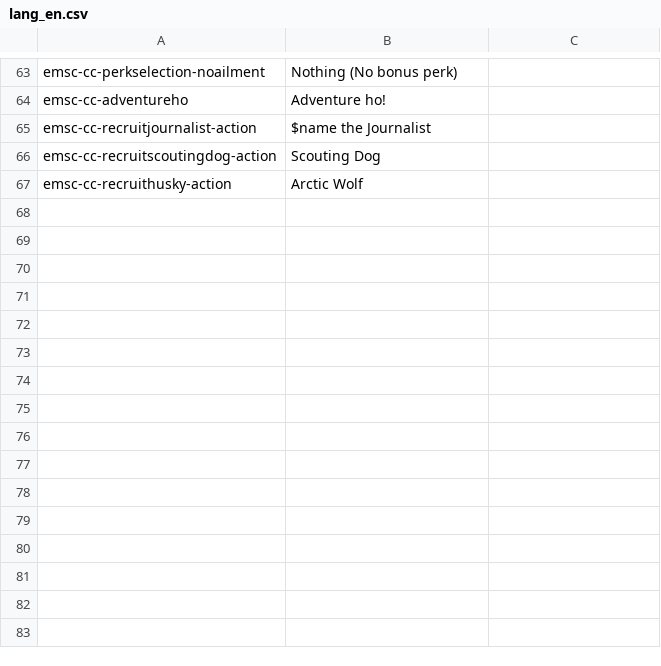
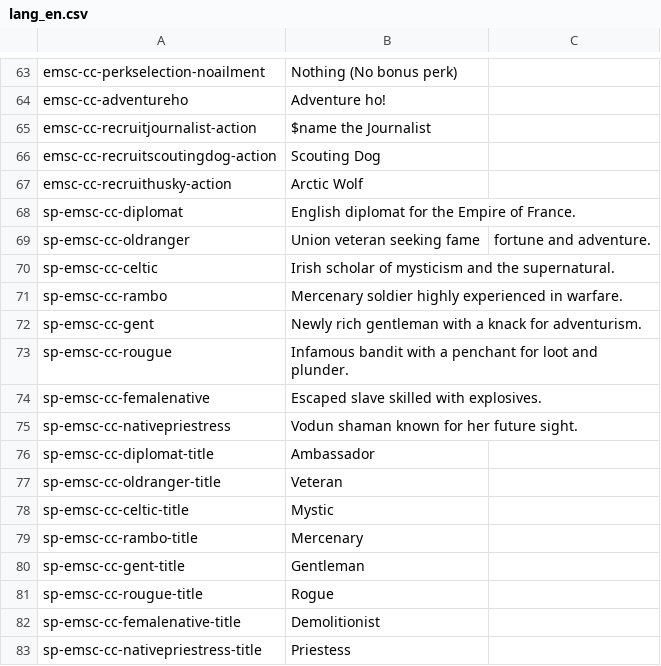
Before and after one commit to emscape2/CE-Character_Creator, a CSV file: langs/lang_en.csv, drawn as a sheet; only a part is shown, gaps mark what is left out.

Commit message:
Update lang_en.csv

```diff
--- a/langs/lang_en.csv
+++ b/langs/lang_en.csv
@@ -67 +67,17 @@ emsc-cc-recruitscoutingdog-action,Scouting Dog
 emsc-cc-recruithusky-action,Arctic Wolf
+sp-emsc-cc-diplomat,English diplomat for the Empire of France.
+sp-emsc-cc-oldranger,Union veteran seeking fame, fortune and adventure.
+sp-emsc-cc-celtic,Irish scholar of mysticism and the supernatural.
+sp-emsc-cc-rambo,Mercenary soldier highly experienced in warfare.
+sp-emsc-cc-gent,Newly rich gentleman with a knack for adventurism.
+sp-emsc-cc-rougue,Infamous bandit with a penchant for loot and plunder.
+sp-emsc-cc-femalenative,Escaped slave skilled with explosives.
+sp-emsc-cc-nativepriestress,Vodun shaman known for her future sight.
+sp-emsc-cc-diplomat-title,Ambassador
+sp-emsc-cc-oldranger-title,Veteran
+sp-emsc-cc-celtic-title,Mystic
+sp-emsc-cc-rambo-title,Mercenary
+sp-emsc-cc-gent-title,Gentleman
+sp-emsc-cc-rougue-title,Rogue
+sp-emsc-cc-femalenative-title,Demolitionist
+sp-emsc-cc-nativepriestress-title,Priestess
```
